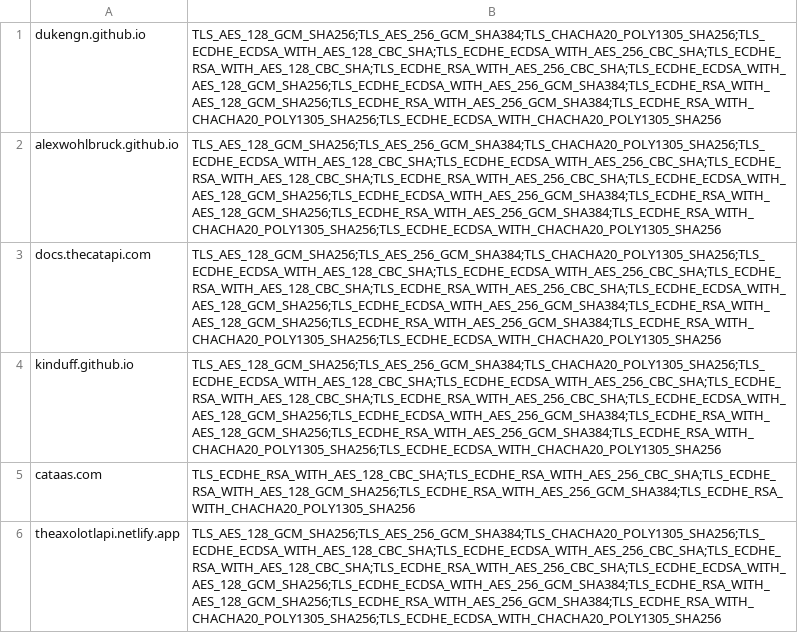
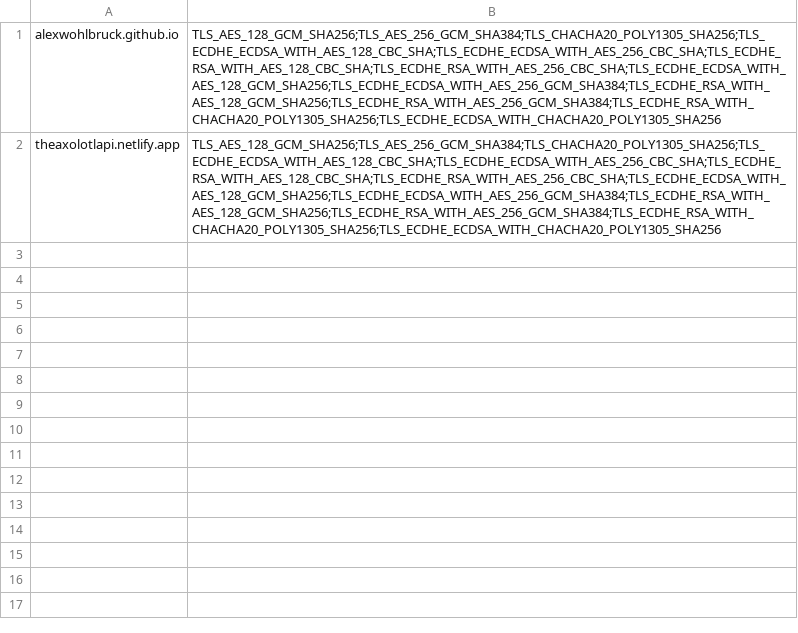
Before and after one commit to TeoLj/TLSscanner, a CSV file: output/api_urls_cipherScan.csv, drawn as a sheet; the diff names each change by its address in the sheet, - before the commit and + after, or states it on an @@ line.

```diff
--- a/output/api_urls_cipherScan.csv
+++ b/output/api_urls_cipherScan.csv
-row 1: dukengn.github.io | TLS_AES_128_GCM_SHA256;TLS_AES_256_GCM_SHA384;TLS_CHACHA20_POLY1305_SHA256;TLS_ECDHE_ECDSA_WITH_AES_128_CBC_SHA;TLS_ECDHE_ECDSA_WITH_AES_256_CBC_SHA;TLS_ECDHE_RSA_WITH_AES_128_CBC_SHA;TLS_ECDHE_RSA_WITH_AES_256_CBC_SHA;TLS_ECDHE_ECDSA_WITH_AES_128_GCM_SHA256;TLS_ECDHE_ECDSA_WITH_AES_256_GCM_SHA384;TLS_ECDHE_RSA_WITH_AES_128_GCM_SHA256;TLS_ECDHE_RSA_WITH_AES_256_GCM_SHA384;TLS_ECDHE_RSA_WITH_CHACHA20_POLY1305_SHA256;TLS_ECDHE_ECDSA_WITH_CHACHA20_POLY1305_SHA256
-row 3: docs.thecatapi.com | TLS_AES_128_GCM_SHA256;TLS_AES_256_GCM_SHA384;TLS_CHACHA20_POLY1305_SHA256;TLS_ECDHE_ECDSA_WITH_AES_128_CBC_SHA;TLS_ECDHE_ECDSA_WITH_AES_256_CBC_SHA;TLS_ECDHE_RSA_WITH_AES_128_CBC_SHA;TLS_ECDHE_RSA_WITH_AES_256_CBC_SHA;TLS_ECDHE_ECDSA_WITH_AES_128_GCM_SHA256;TLS_ECDHE_ECDSA_WITH_AES_256_GCM_SHA384;TLS_ECDHE_RSA_WITH_AES_128_GCM_SHA256;TLS_ECDHE_RSA_WITH_AES_256_GCM_SHA384;TLS_ECDHE_RSA_WITH_CHACHA20_POLY1305_SHA256;TLS_ECDHE_ECDSA_WITH_CHACHA20_POLY1305_SHA256
-row 4: kinduff.github.io | TLS_AES_128_GCM_SHA256;TLS_AES_256_GCM_SHA384;TLS_CHACHA20_POLY1305_SHA256;TLS_ECDHE_ECDSA_WITH_AES_128_CBC_SHA;TLS_ECDHE_ECDSA_WITH_AES_256_CBC_SHA;TLS_ECDHE_RSA_WITH_AES_128_CBC_SHA;TLS_ECDHE_RSA_WITH_AES_256_CBC_SHA;TLS_ECDHE_ECDSA_WITH_AES_128_GCM_SHA256;TLS_ECDHE_ECDSA_WITH_AES_256_GCM_SHA384;TLS_ECDHE_RSA_WITH_AES_128_GCM_SHA256;TLS_ECDHE_RSA_WITH_AES_256_GCM_SHA384;TLS_ECDHE_RSA_WITH_CHACHA20_POLY1305_SHA256;TLS_ECDHE_ECDSA_WITH_CHACHA20_POLY1305_SHA256
-row 5: cataas.com | TLS_ECDHE_RSA_WITH_AES_128_CBC_SHA;TLS_ECDHE_RSA_WITH_AES_256_CBC_SHA;TLS_ECDHE_RSA_WITH_AES_128_GCM_SHA256;TLS_ECDHE_RSA_WITH_AES_256_GCM_SHA384;TLS_ECDHE_RSA_WITH_CHACHA20_POLY1305_SHA256
```
Also changed, not shown: 5 other files.
